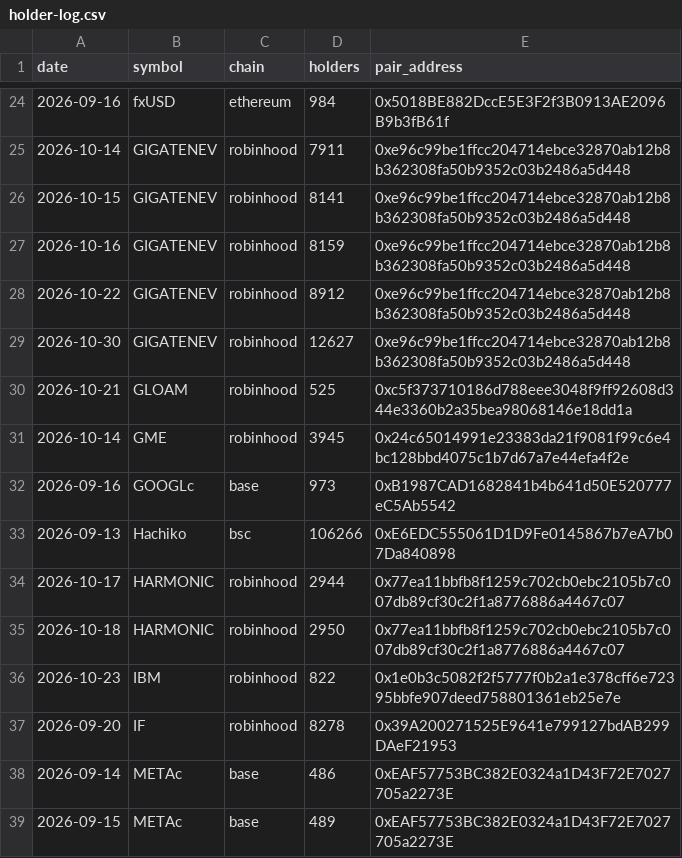
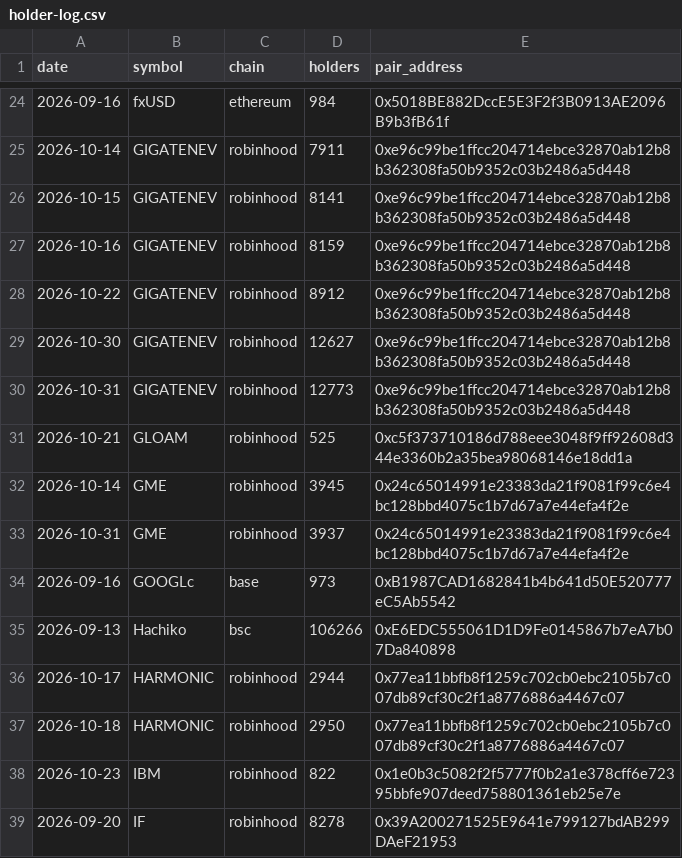
Before and after one commit to hueyyy-eng/moonshot-fetch, a CSV file: site/holder-log.csv, drawn as a sheet; only a part is shown, gaps mark what is left out; the shorter side is filled out with more unchanged rows.

```diff
--- a/site/holder-log.csv
+++ b/site/holder-log.csv
@@ -29,4 +29,6 @@ date,symbol,chain,holders,pair_address
 2026-10-30,GIGATENEV,robinhood,12627,0xe96c99be1ffcc204714ebce32870ab12b8b362308fa50b9352c03b2486a5d448
+2026-10-31,GIGATENEV,robinhood,12773,0xe96c99be1ffcc204714ebce32870ab12b8b362308fa50b9352c03b2486a5d448
 2026-10-21,GLOAM,robinhood,525,0xc5f373710186d788eee3048f9ff92608d344e3360b2a35bea98068146e18dd1a
 2026-10-14,GME,robinhood,3945,0x24c65014991e23383da21f9081f99c6e4bc128bbd4075c1b7d67a7e44efa4f2e
+2026-10-31,GME,robinhood,3937,0x24c65014991e23383da21f9081f99c6e4bc128bbd4075c1b7d67a7e44efa4f2e
 2026-09-16,GOOGLc,base,973,0xB1987CAD1682841b4b641d50E520777eC5Ab5542
```
Also changed, not shown: site/daily-lists.csv, site/narrative-log.csv, 7 other files.
